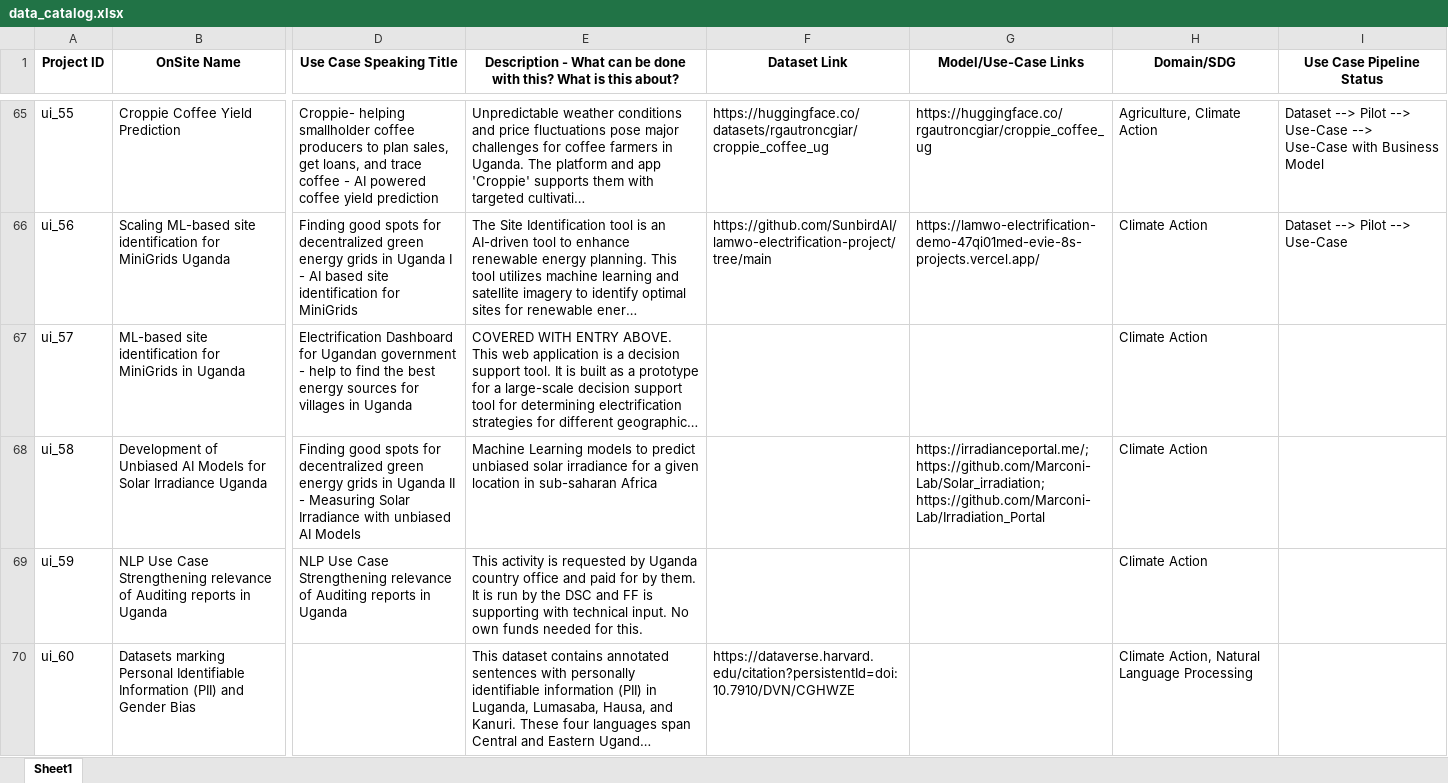
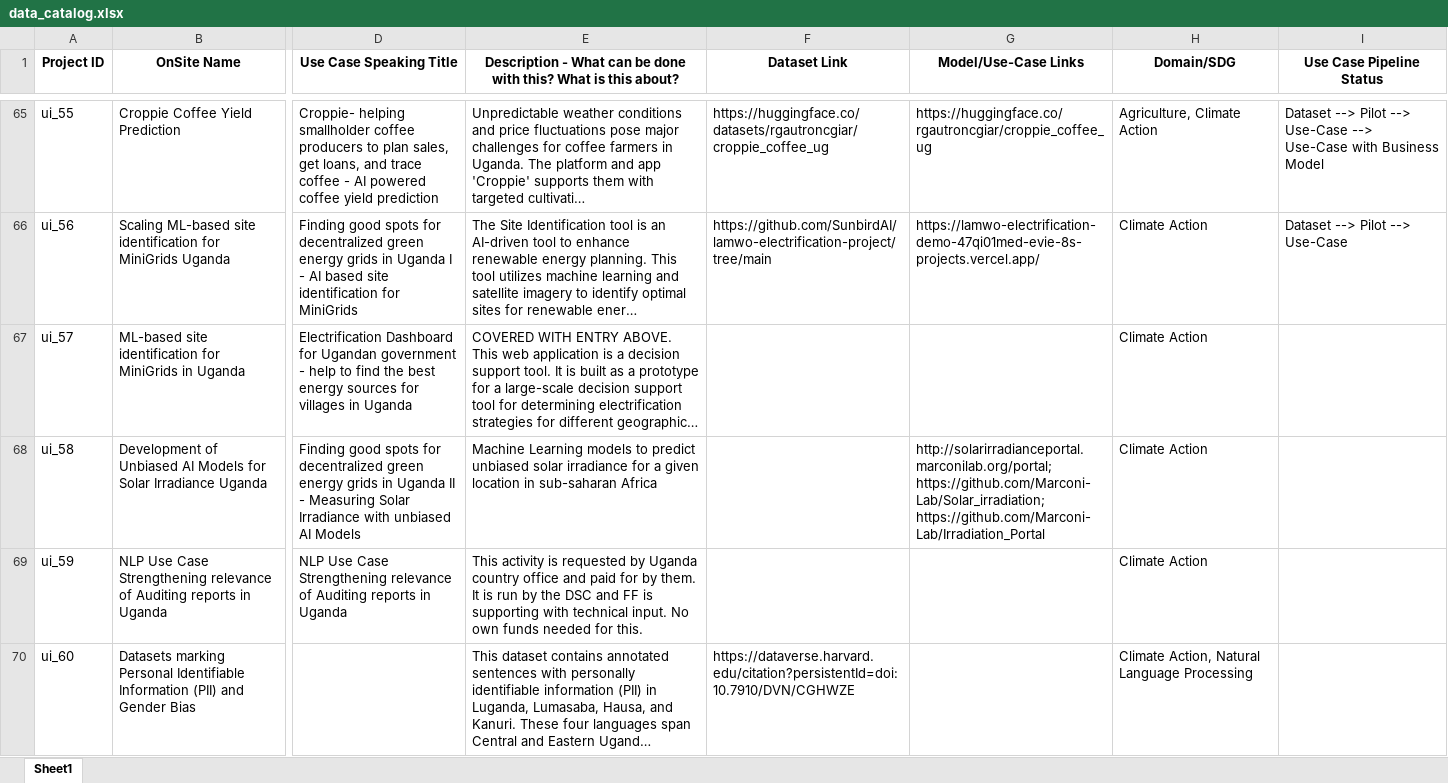
Before and after one commit to Fair-Forward/datasets, an Excel workbook: docs/data_catalog.xlsx, sheet Sheet1, drawn as a sheet; only a part is shown, gaps mark what is left out; long unchanged cells end in …; values as stored, in another font and other column widths than the file's, no borders; the diff names each change by its address in the sheet, - before the commit and + after, or states it on an @@ line.

```diff
--- a/docs/data_catalog.xlsx (sheet Sheet1)
+++ b/docs/data_catalog.xlsx (sheet Sheet1)
-G68 (Model/Use-Case Links): https://irradianceportal.me/; https://github.com/Marconi-Lab/Solar_irradiation; https://github.com/Marconi-Lab/Irradiation_Portal
+G68 (Model/Use-Case Links): http://solarirradianceportal.marconilab.org/portal; https://github.com/Marconi-Lab/Solar_irradiation; https://github.com/Marconi-Lab/Irradiation_Portal
```
Also changed, not shown: 3 other files.
